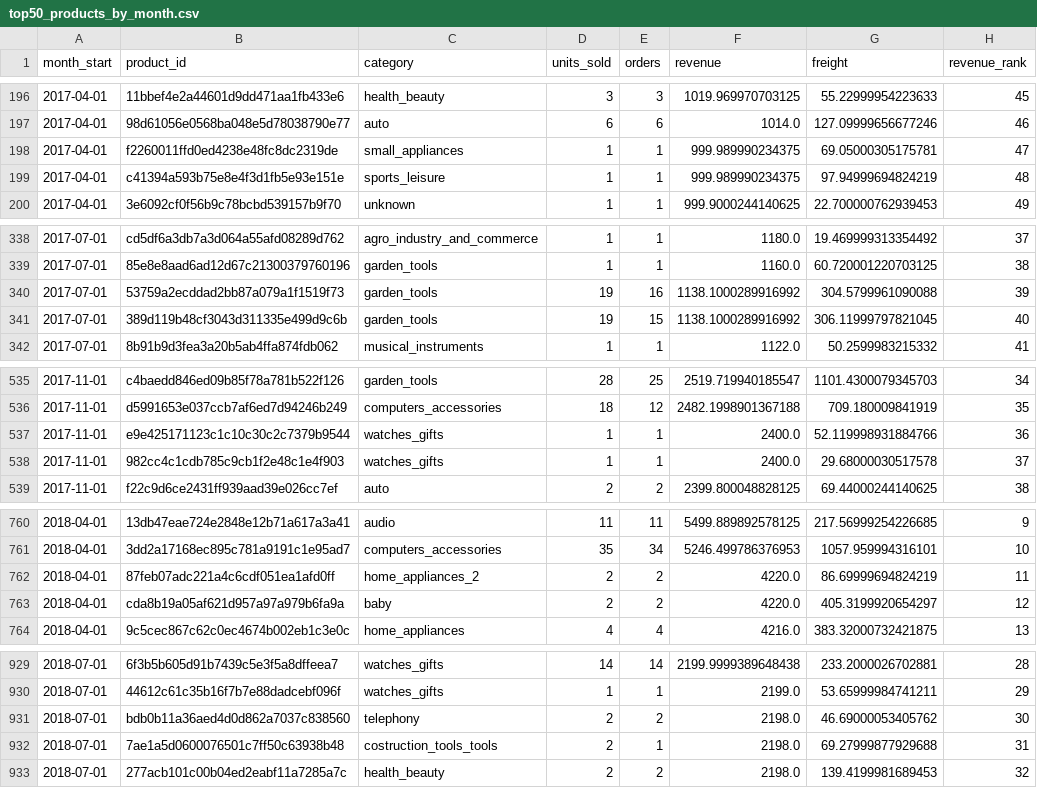
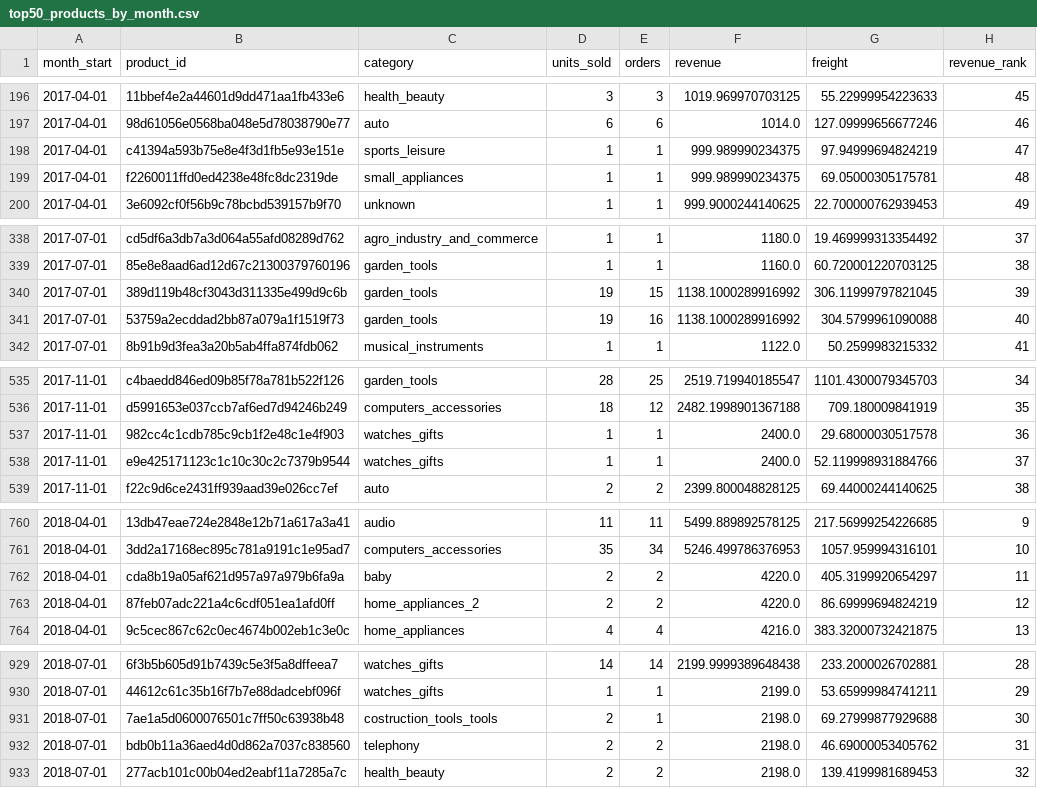
Before and after one commit to chungchung-coding/olist-data-platform, a CSV file: analysis/outputs/top50_products_by_month.csv, drawn as a sheet; only a part is shown, gaps mark what is left out; the diff covers the shown part only.

Commit message:
Olist data platform: ingestion, dbt star schema, quality gates, analysis, Dagster orchestration

```diff
--- a/analysis/outputs/top50_products_by_month.csv
+++ b/analysis/outputs/top50_products_by_month.csv
@@ -197,4 +197,4 @@ month_start,product_id,category,units_sold,orders,revenue,freight,revenue_rank
 2017-04-01,98d61056e0568ba048e5d78038790e77,auto,6,6,1014.0,127.09999656677246,46
-2017-04-01,f2260011ffd0ed4238e48fc8dc2319de,small_appliances,1,1,999.989990234375,69.05000305175781,47
-2017-04-01,c41394a593b75e8e4f3d1fb5e93e151e,sports_leisure,1,1,999.989990234375,97.94999694824219,48
+2017-04-01,c41394a593b75e8e4f3d1fb5e93e151e,sports_leisure,1,1,999.989990234375,97.94999694824219,47
+2017-04-01,f2260011ffd0ed4238e48fc8dc2319de,small_appliances,1,1,999.989990234375,69.05000305175781,48
 2017-04-01,3e6092cf0f56b9c78bcbd539157b9f70,unknown,1,1,999.9000244140625,22.700000762939453,49
@@ -339,4 +339,4 @@ month_start,product_id,category,units_sold,orders,revenue,freight,revenue_rank
 2017-07-01,85e8e8aad6ad12d67c21300379760196,garden_tools,1,1,1160.0,60.720001220703125,38
-2017-07-01,53759a2ecddad2bb87a079a1f1519f73,garden_tools,19,16,1138.1000289916992,304.5799961090088,39
-2017-07-01,389d119b48cf3043d311335e499d9c6b,garden_tools,19,15,1138.1000289916992,306.11999797821045,40
+2017-07-01,389d119b48cf3043d311335e499d9c6b,garden_tools,19,15,1138.1000289916992,306.11999797821045,39
+2017-07-01,53759a2ecddad2bb87a079a1f1519f73,garden_tools,19,16,1138.1000289916992,304.5799961090088,40
 2017-07-01,8b91b9d3fea3a20b5ab4ffa874fdb062,musical_instruments,1,1,1122.0,50.2599983215332,41
@@ -536,4 +536,4 @@ month_start,product_id,category,units_sold,orders,revenue,freight,revenue_rank
 2017-11-01,d5991653e037ccb7af6ed7d94246b249,computers_accessories,18,12,2482.1998901367188,709.180009841919,35
-2017-11-01,e9e425171123c1c10c30c2c7379b9544,watches_gifts,1,1,2400.0,52.119998931884766,36
-2017-11-01,982cc4c1cdb785c9cb1f2e48c1e4f903,watches_gifts,1,1,2400.0,29.68000030517578,37
+2017-11-01,982cc4c1cdb785c9cb1f2e48c1e4f903,watches_gifts,1,1,2400.0,29.68000030517578,36
+2017-11-01,e9e425171123c1c10c30c2c7379b9544,watches_gifts,1,1,2400.0,52.119998931884766,37
 2017-11-01,f22c9d6ce2431ff939aad39e026cc7ef,auto,2,2,2399.800048828125,69.44000244140625,38
@@ -761,4 +761,4 @@ month_start,product_id,category,units_sold,orders,revenue,freight,revenue_rank
 2018-04-01,3dd2a17168ec895c781a9191c1e95ad7,computers_accessories,35,34,5246.499786376953,1057.959994316101,10
-2018-04-01,87feb07adc221a4c6cdf051ea1afd0ff,home_appliances_2,2,2,4220.0,86.69999694824219,11
-2018-04-01,cda8b19a05af621d957a97a979b6fa9a,baby,2,2,4220.0,405.3199920654297,12
+2018-04-01,cda8b19a05af621d957a97a979b6fa9a,baby,2,2,4220.0,405.3199920654297,11
+2018-04-01,87feb07adc221a4c6cdf051ea1afd0ff,home_appliances_2,2,2,4220.0,86.69999694824219,12
 2018-04-01,9c5cec867c62c0ec4674b002eb1c3e0c,home_appliances,4,4,4216.0,383.32000732421875,13
@@ -930,4 +930,4 @@ month_start,product_id,category,units_sold,orders,revenue,freight,revenue_rank
 2018-07-01,44612c61c35b16f7b7e88dadcebf096f,watches_gifts,1,1,2199.0,53.65999984741211,29
-2018-07-01,bdb0b11a36aed4d0d862a7037c838560,telephony,2,2,2198.0,46.69000053405762,30
-2018-07-01,7ae1a5d0600076501c7ff50c63938b48,costruction_tools_tools,2,1,2198.0,69.27999877929688,31
+2018-07-01,7ae1a5d0600076501c7ff50c63938b48,costruction_tools_tools,2,1,2198.0,69.27999877929688,30
+2018-07-01,bdb0b11a36aed4d0d862a7037c838560,telephony,2,2,2198.0,46.69000053405762,31
 2018-07-01,277acb101c00b04ed2eabf11a7285a7c,health_beauty,2,2,2198.0,139.4199981689453,32
```
Also changed, not shown: 3 edited cells elsewhere in this file, analysis/outputs/customer_segments.csv, analysis/outputs/gold_customer_categories.csv, 8 other files.
